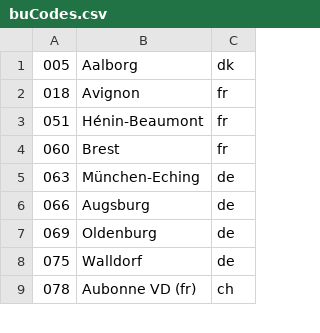
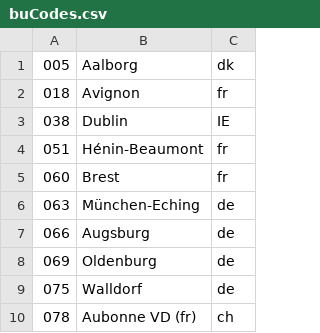
Before and after one commit to Ephigenia/ikea-availability-checker, a CSV file: source/data/buCodes.csv, drawn as a sheet; only a part is shown.

Commit message:
fix: adds dublin store buCode (038) and special handling for IE !19 (#20)

```diff
--- a/source/data/buCodes.csv
+++ b/source/data/buCodes.csv
@@ -2,2 +2,3 @@
 018,Avignon,fr
+038,Dublin,IE
 051,Hénin-Beaumont,fr
```
Also changed, not shown: 3 other files.
